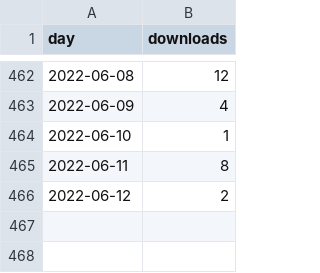
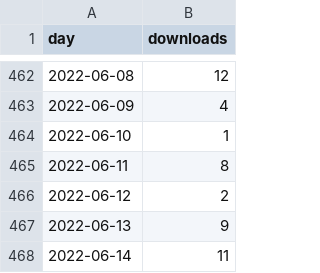
Before and after one commit to davidruvolo51/workflows, a CSV file: data/rheroicons_daily_downloads.csv, drawn as a sheet; only a part is shown, gaps mark what is left out.

```diff
--- a/data/rheroicons_daily_downloads.csv
+++ b/data/rheroicons_daily_downloads.csv
@@ -466 +466,3 @@ day,downloads
 2022-06-12,2
+2022-06-13,9
+2022-06-14,11
```
